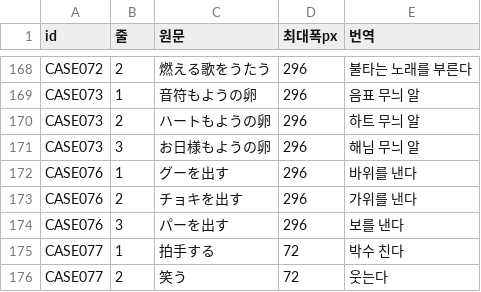
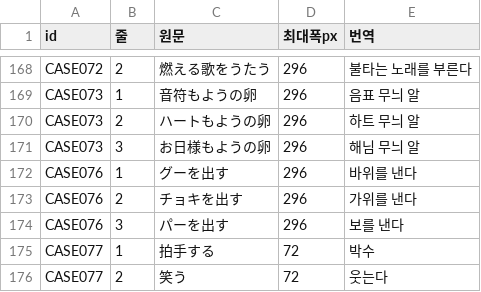
Before and after one commit to hospi0/dinoisland-kr-patch, a TSV file: work/text/choice.tsv, drawn as a sheet; only a part is shown, gaps mark what is left out; the diff covers the shown part only.

```diff
--- a/work/text/choice.tsv
+++ b/work/text/choice.tsv
@@ -174,3 +174,3 @@ CASE076	2	チョキを出す	296	가위를 낸다
 CASE076	3	パーを出す	296	보를 낸다
-CASE077	1	拍手する	72	박수 친다
+CASE077	1	拍手する	72	박수
 CASE077	2	笑う	72	웃는다
```
Also changed, not shown: 11 edited cells elsewhere in this file, work/text/fixes.tsv, work/text/voice.tsv, 13 other files.
